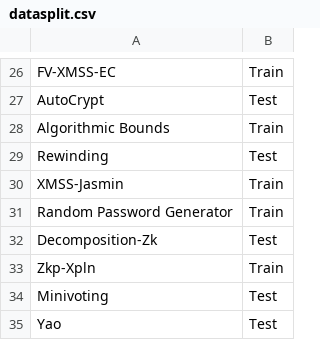
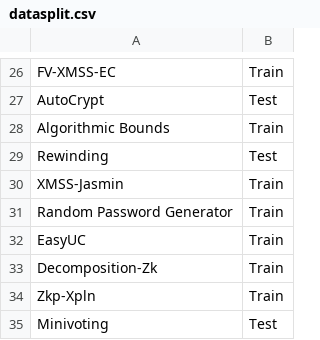
Before and after one commit to magistras42/AI4EC, a CSV file: datasplit.csv, drawn as a sheet; only a part is shown, gaps mark what is left out; the shorter side is filled out with more unchanged rows.

```diff
--- a/datasplit.csv
+++ b/datasplit.csv
@@ -31,3 +31,4 @@ XMSS-Jasmin, Train
 Random Password Generator, Train
-Decomposition-Zk, Test
+EasyUC, Train
+Decomposition-Zk, Train
 Zkp-Xpln, Train
```
Also changed, not shown: 1 other file.
